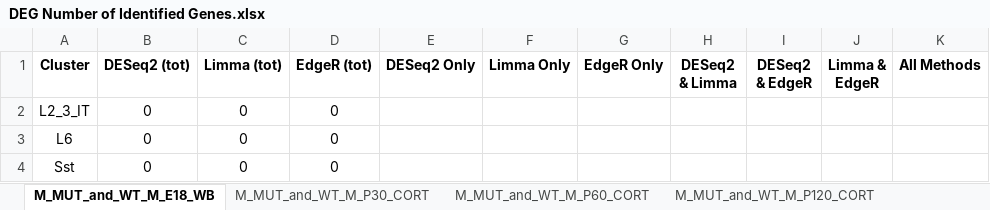
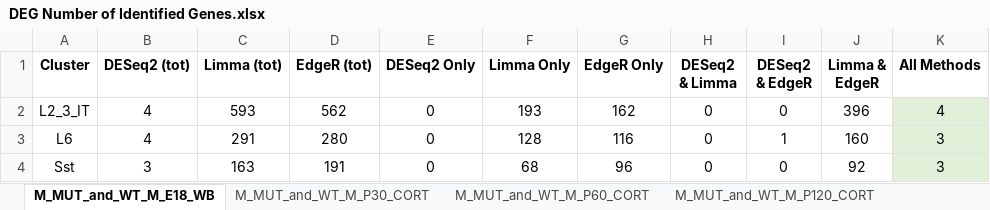
Before and after one commit to osmansharifi/Seurat_plots, an Excel workbook: DEG_data/DEG Number of Identified Genes.xlsx, sheet M_MUT_and_WT_M_E18_WB, drawn as a sheet; only a part is shown; values as stored, in another font and other column widths than the file's, no borders; the diff covers the shown part only; the diff names each change by its address in the sheet, - before the commit and + after, or states it on an @@ line.

Commit message:
update DEGs identified for E18

```diff
--- a/DEG_data/DEG Number of Identified Genes.xlsx (sheet M_MUT_and_WT_M_E18_WB)
+++ b/DEG_data/DEG Number of Identified Genes.xlsx (sheet M_MUT_and_WT_M_E18_WB)
-B2:B3 (DESeq2 (tot)): 0
+B2:B3 (DESeq2 (tot)): 4
-C2 (Limma (tot)): 0
+C2 (Limma (tot)): 593
-D2 (EdgeR (tot)): 0
+D2 (EdgeR (tot)): 562
-E2:E4 (DESeq2 Only): (empty)
+E2:E4 (DESeq2 Only): 0
-F2 (Limma Only): (empty)
+F2 (Limma Only): 193
-G2 (EdgeR Only): (empty)
+G2 (EdgeR Only): 162
-H2:H4 (DESeq2 & Limma): (empty)
+H2:H4 (DESeq2 & Limma): 0
-I2 (DESeq2 & EdgeR): (empty)
+I2 (DESeq2 & EdgeR): 0
-J2 (Limma & EdgeR): (empty)
+J2 (Limma & EdgeR): 396
-K2 (All Methods): (empty)
+K2 (All Methods): 4
-K2:K4 fill: none
+K2:K4 fill: #E2F0D9
-C3 (Limma (tot)): 0
+C3 (Limma (tot)): 291
-D3 (EdgeR (tot)): 0
+D3 (EdgeR (tot)): 280
-F3 (Limma Only): (empty)
+F3 (Limma Only): 128
-G3 (EdgeR Only): (empty)
+G3 (EdgeR Only): 116
-I3 (DESeq2 & EdgeR): (empty)
+I3 (DESeq2 & EdgeR): 1
-J3 (Limma & EdgeR): (empty)
+J3 (Limma & EdgeR): 160
-K3:K4 (All Methods): (empty)
+K3:K4 (All Methods): 3
-B4 (DESeq2 (tot)): 0
+B4 (DESeq2 (tot)): 3
-C4 (Limma (tot)): 0
+C4 (Limma (tot)): 163
-D4 (EdgeR (tot)): 0
+D4 (EdgeR (tot)): 191
-F4 (Limma Only): (empty)
+F4 (Limma Only): 68
-G4 (EdgeR Only): (empty)
+G4 (EdgeR Only): 96
-I4 (DESeq2 & EdgeR): (empty)
+I4 (DESeq2 & EdgeR): 0
-J4 (Limma & EdgeR): (empty)
+J4 (Limma & EdgeR): 92
```
Also changed, not shown: 101 edited cells and cell formats elsewhere in this sheet.
